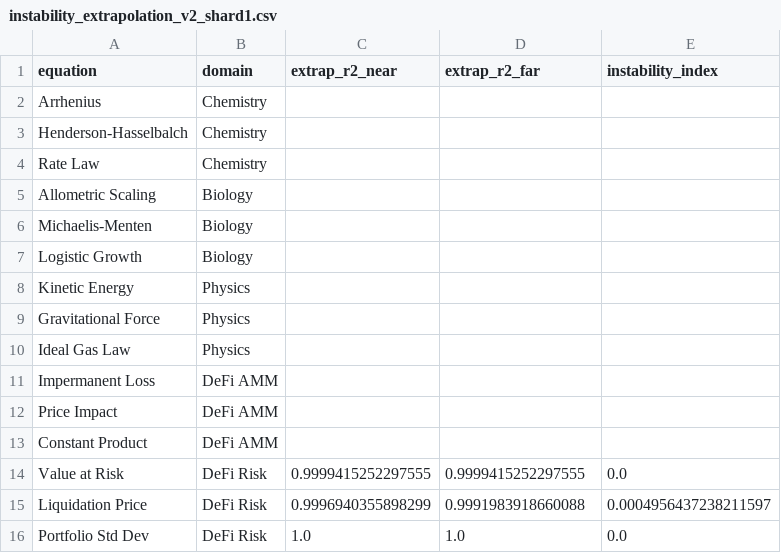
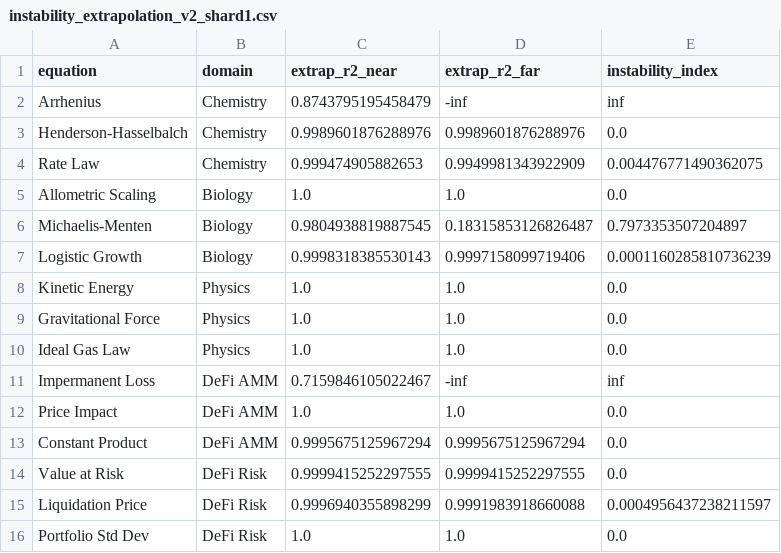
Before and after one commit to sednabcn/LLM-HypatiaX-REPRO, a CSV file: hypatiax/data/results/ablation/exp1_ablation/shards/instability_extrapolation_v2_shard1.csv, drawn as a sheet.

```diff
--- a/hypatiax/data/results/ablation/exp1_ablation/shards/instability_extrapolation_v2_shard1.csv
+++ b/hypatiax/data/results/ablation/exp1_ablation/shards/instability_extrapolation_v2_shard1.csv
@@ -1,14 +1,14 @@
 equation,domain,extrap_r2_near,extrap_r2_far,instability_index
-Arrhenius,Chemistry,,,
-Henderson-Hasselbalch,Chemistry,,,
-Rate Law,Chemistry,,,
-Allometric Scaling,Biology,,,
-Michaelis-Menten,Biology,,,
-Logistic Growth,Biology,,,
-Kinetic Energy,Physics,,,
-Gravitational Force,Physics,,,
-Ideal Gas Law,Physics,,,
-Impermanent Loss,DeFi AMM,,,
-Price Impact,DeFi AMM,,,
-Constant Product,DeFi AMM,,,
+Arrhenius,Chemistry,0.8743795195458479,-inf,inf
+Henderson-Hasselbalch,Chemistry,0.9989601876288976,0.9989601876288976,0.0
+Rate Law,Chemistry,0.999474905882653,0.9949981343922909,0.004476771490362075
+Allometric Scaling,Biology,1.0,1.0,0.0
+Michaelis-Menten,Biology,0.9804938819887545,0.18315853126826487,0.7973353507204897
+Logistic Growth,Biology,0.9998318385530143,0.9997158099719406,0.0001160285810736239
+Kinetic Energy,Physics,1.0,1.0,0.0
+Gravitational Force,Physics,1.0,1.0,0.0
+Ideal Gas Law,Physics,1.0,1.0,0.0
+Impermanent Loss,DeFi AMM,0.7159846105022467,-inf,inf
+Price Impact,DeFi AMM,1.0,1.0,0.0
+Constant Product,DeFi AMM,0.9995675125967294,0.9995675125967294,0.0
 Value at Risk,DeFi Risk,0.9999415252297555,0.9999415252297555,0.0
```
Also changed, not shown: 7 other files.
